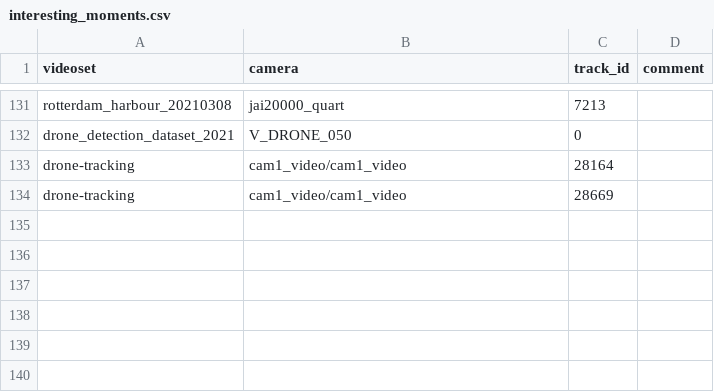
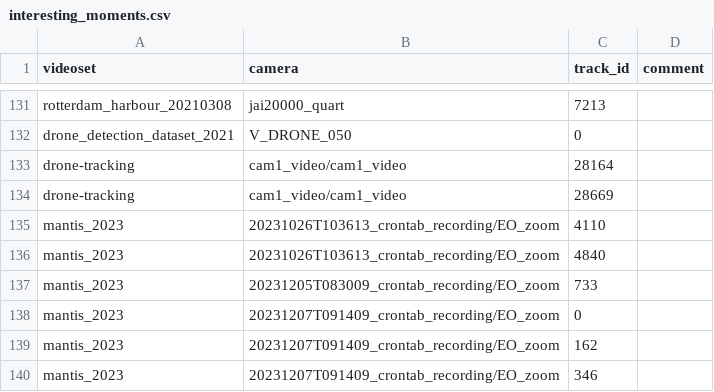
Before and after one commit to MartinChristiaan/Tools, a CSV file: opencv_summary_viewer/interesting_moments.csv, drawn as a sheet; only a part is shown, gaps mark what is left out; the diff names each change by its address in the sheet, - before the commit and + after, or states it on an @@ line.

```diff
--- a/opencv_summary_viewer/interesting_moments.csv
+++ b/opencv_summary_viewer/interesting_moments.csv
+row 135: mantis_2023 | 20231026T103613_crontab_recording/EO_zoom | 4110
+row 136: mantis_2023 | 20231026T103613_crontab_recording/EO_zoom | 4840
+row 137: mantis_2023 | 20231205T083009_crontab_recording/EO_zoom | 733
+row 138: mantis_2023 | 20231207T091409_crontab_recording/EO_zoom | 0
+row 139: mantis_2023 | 20231207T091409_crontab_recording/EO_zoom | 162
+row 140: mantis_2023 | 20231207T091409_crontab_recording/EO_zoom | 346
```
Also changed, not shown: 1 other file.
